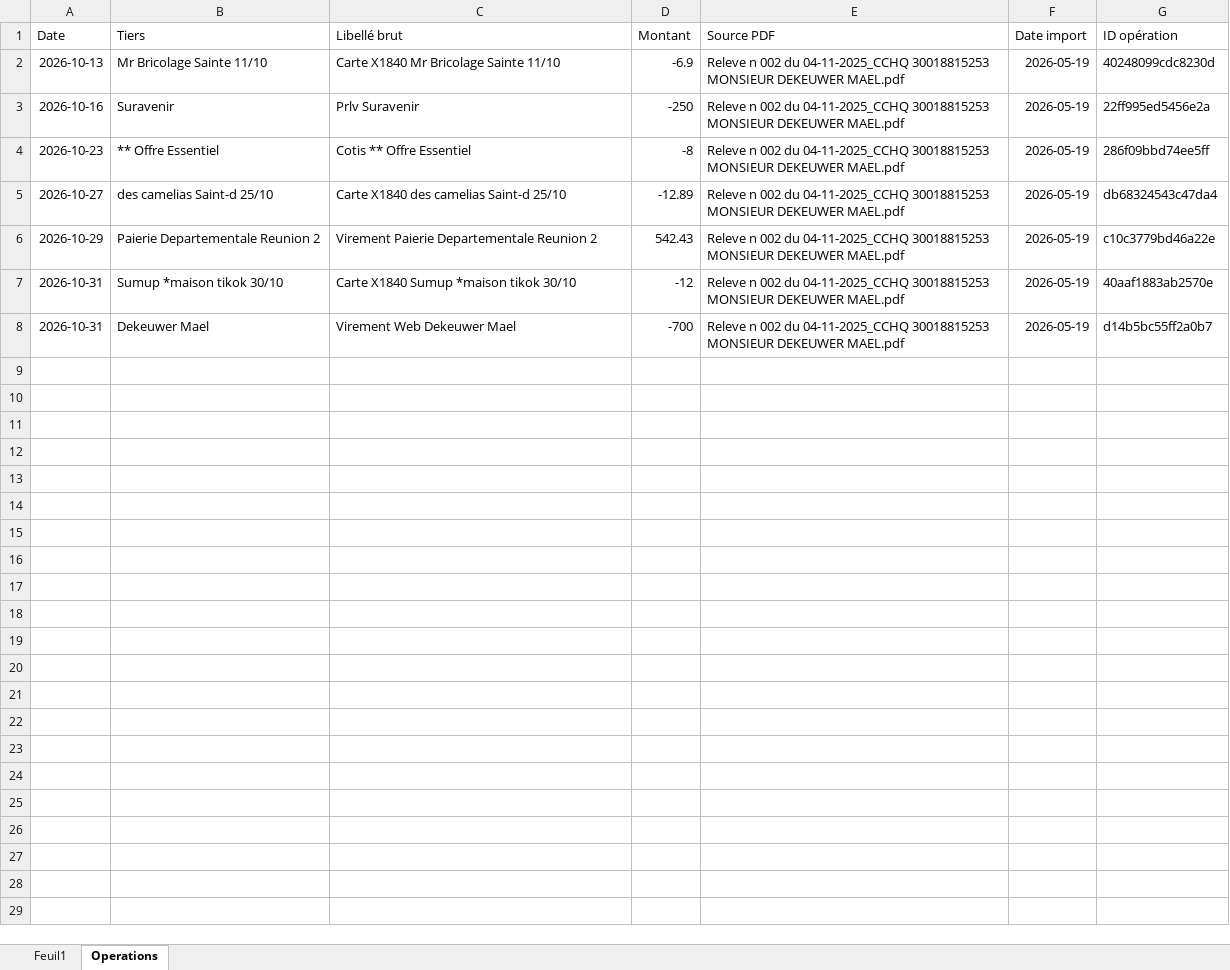
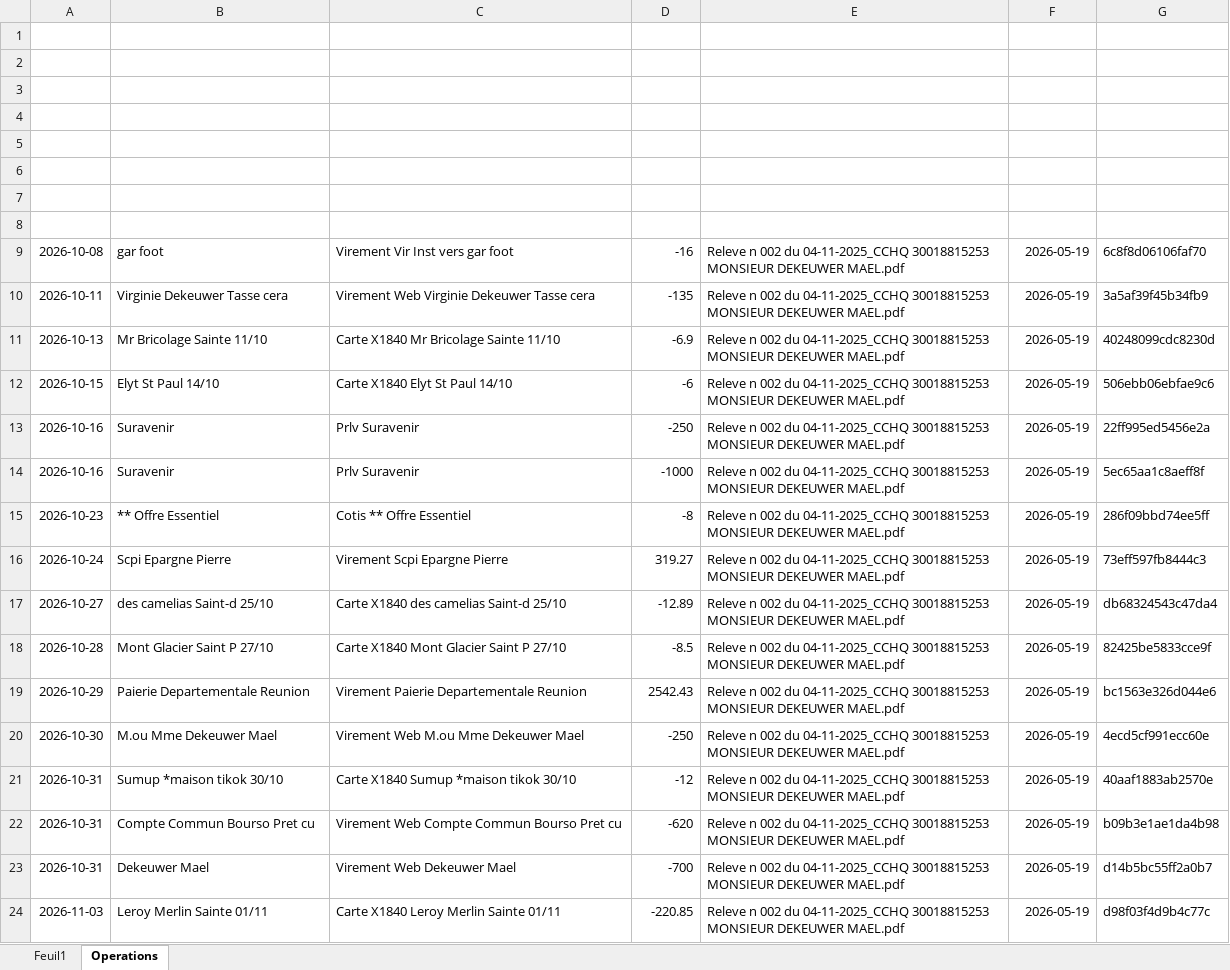
Before and after one commit to IDGAFSurt/suivi_dep, an Excel workbook: excel test.xlsx, sheet Operations, drawn as a sheet; values as stored, in another font and other column widths than the file's, no borders; addresses are those after the commit; the diff names each change by its address in the sheet, - before the commit and + after, or states it on an @@ line.

Commit message:
Correction de l'année des opération et suppressiond des dates parasites dans les intitulés d'opération

```diff
--- a/excel test.xlsx (sheet Operations)
+++ b/excel test.xlsx (sheet Operations)
-row 1: Date | Tiers | Libellé brut | Montant | Source PDF | Date import | ID opération
+row 1: (empty)
+row 2: (empty)
+row 3: (empty)
+row 4: (empty)
+row 5: (empty)
+row 6: (empty)
+row 7: (empty)
+row 8: (empty)
+row 9: 2026-10-08 | gar foot | Virement Vir Inst vers gar foot | -16 | Releve n 002 du 04-11-2025_CCHQ 30018815253 MONSIEUR DEKEUWER MAEL.pdf | 2026-05-19 | 6c8f8d06106faf70
+row 10: 2026-10-11 | Virginie Dekeuwer Tasse cera | Virement Web Virginie Dekeuwer Tasse cera | -135 | Releve n 002 du 04-11-2025_CCHQ 30018815253 MONSIEUR DEKEUWER MAEL.pdf | 2026-05-19 | 3a5af39f45b34fb9
+row 12: 2026-10-15 | Elyt St Paul 14/10 | Carte X1840 Elyt St Paul 14/10 | -6 | Releve n 002 du 04-11-2025_CCHQ 30018815253 MONSIEUR DEKEUWER MAEL.pdf | 2026-05-19 | 506ebb06ebfae9c6
+row 14: 2026-10-16 | Suravenir | Prlv Suravenir | -1000 | Releve n 002 du 04-11-2025_CCHQ 30018815253 MONSIEUR DEKEUWER MAEL.pdf | 2026-05-19 | 5ec65aa1c8aeff8f
+row 16: 2026-10-24 | Scpi Epargne Pierre | Virement Scpi Epargne Pierre | 319.27 | Releve n 002 du 04-11-2025_CCHQ 30018815253 MONSIEUR DEKEUWER MAEL.pdf | 2026-05-19 | 73eff597fb8444c3
+row 18: 2026-10-28 | Mont Glacier Saint P 27/10 | Carte X1840 Mont Glacier Saint P 27/10 | -8.5 | Releve n 002 du 04-11-2025_CCHQ 30018815253 MONSIEUR DEKEUWER MAEL.pdf | 2026-05-19 | 82425be5833cce9f
-B19: Paierie Departementale Reunion 2
+B19: Paierie Departementale Reunion
-C19: Virement Paierie Departementale Reunion 2
+C19: Virement Paierie Departementale Reunion
-D19: 542.43
+D19: 2542.43
-G19: c10c3779bd46a22e
+G19: bc1563e326d044e6
+row 20: 2026-10-30 | M.ou Mme Dekeuwer Mael | Virement Web M.ou Mme Dekeuwer Mael | -250 | Releve n 002 du 04-11-2025_CCHQ 30018815253 MONSIEUR DEKEUWER MAEL.pdf | 2026-05-19 | 4ecd5cf991ecc60e
+row 22: 2026-10-31 | Compte Commun Bourso Pret cu | Virement Web Compte Commun Bourso Pret cu | -620 | Releve n 002 du 04-11-2025_CCHQ 30018815253 MONSIEUR DEKEUWER MAEL.pdf | 2026-05-19 | b09b3e1ae1da4b98
+row 24: 2026-11-03 | Leroy Merlin Sainte 01/11 | Carte X1840 Leroy Merlin Sainte 01/11 | -220.85 | Releve n 002 du 04-11-2025_CCHQ 30018815253 MONSIEUR DEKEUWER MAEL.pdf | 2026-05-19 | d98f03f4d9b4c77c
```
Also changed, not shown: 1 other file.
